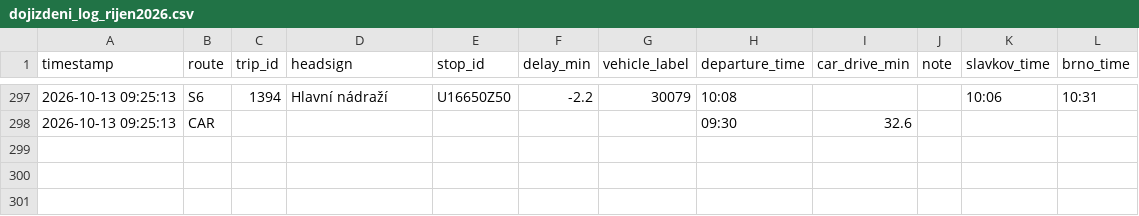
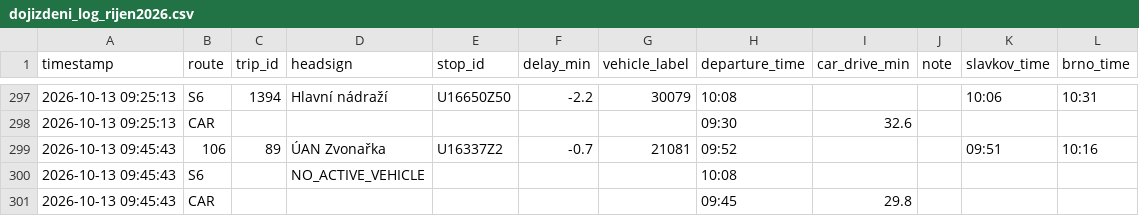
Before and after one commit to kisla/dojizdeni-slavkov, a CSV file: dojizdeni_log_rijen2026.csv, drawn as a sheet; only a part is shown, gaps mark what is left out.

```diff
--- a/dojizdeni_log_rijen2026.csv
+++ b/dojizdeni_log_rijen2026.csv
@@ -298 +298,4 @@ timestamp,route,trip_id,headsign,stop_id,delay_min,vehicle_label,departure_time,
 2026-10-13 09:25:13,CAR,,,,,,09:30,32.6,,,
+2026-10-13 09:45:43,106,89,ÚAN Zvonařka,U16337Z2,-0.7,21081,09:52,,,09:51,10:16
+2026-10-13 09:45:43,S6,,NO_ACTIVE_VEHICLE,,,,10:08,,,,
+2026-10-13 09:45:43,CAR,,,,,,09:45,29.8,,,
```
Also changed, not shown: 1 other file.
